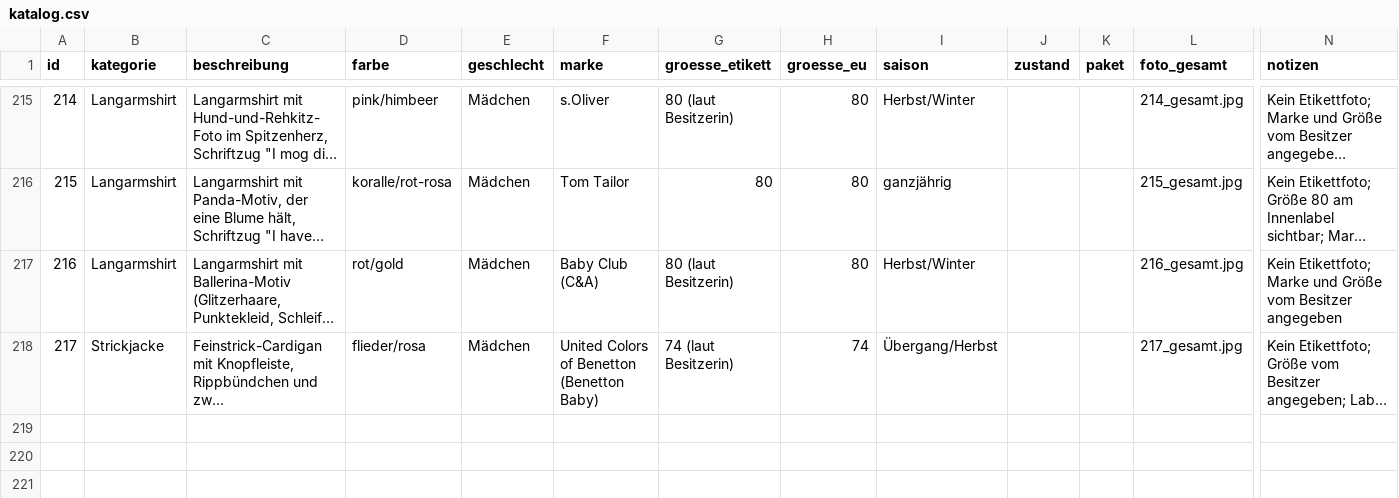
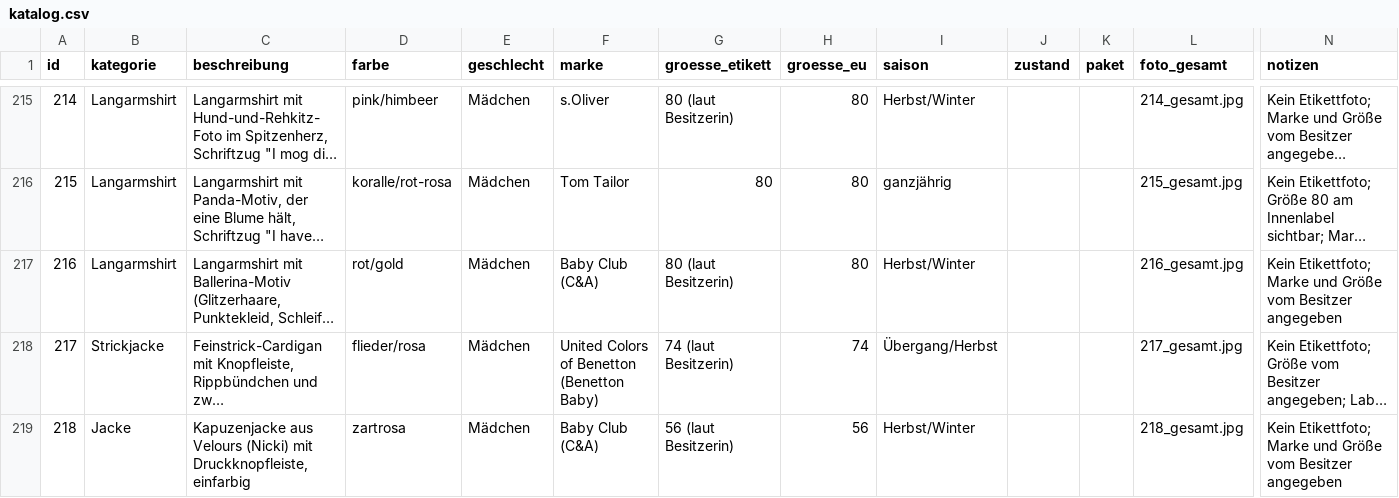
Before and after one commit to polinapi/pipipipip, a CSV file: babyklamotten/katalog.csv, drawn as a sheet; only a part is shown, gaps mark what is left out; long unchanged cells end in …; rows hold the shown columns only; the diff names each change by its address in the sheet, - before the commit and + after, or states it on an @@ line.

```diff
--- a/babyklamotten/katalog.csv
+++ b/babyklamotten/katalog.csv
+row 219: 218 | Jacke | Kapuzenjacke aus Velours (Nicki) mit Druckknopfleiste, einfarbig | zartrosa | Mädchen | Baby Club (C&A) | 56 (laut Besitzerin) | 56 | Herbst/Winter |  |  | 218_gesamt.jpg | Kein Etikettfoto; Marke und Größe vom Besitzer angegeben
```
Also changed, not shown: 1 other file.
